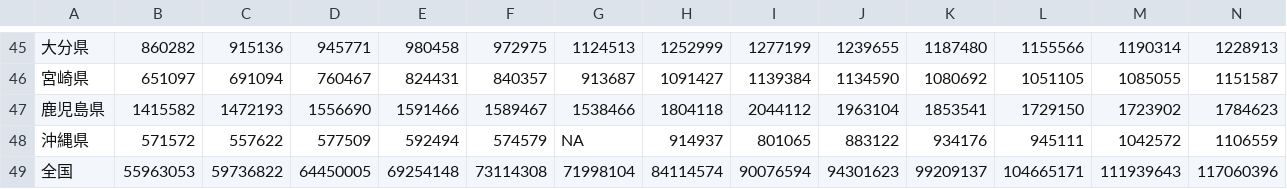
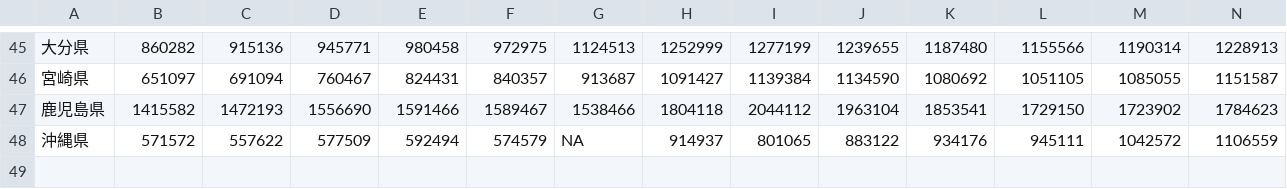
Before and after one commit to igproj-fusion/DemographicData, a CSV file: pop47census_1920_2020.csv, drawn as a sheet; only a part is shown, gaps mark what is left out; rows hold the shown columns only; the diff names each change by its address in the sheet, - before the commit and + after, or states it on an @@ line.

Commit message:
Update pop47census_1920_2020.csv

```diff
--- a/pop47census_1920_2020.csv
+++ b/pop47census_1920_2020.csv
-row 49: 全国 | 55963053 | 59736822 | 64450005 | 69254148 | 73114308 | 71998104 | 84114574 | 90076594 | 94301623 | 99209137 | 104665171 | 111939643 | 117060396
```
